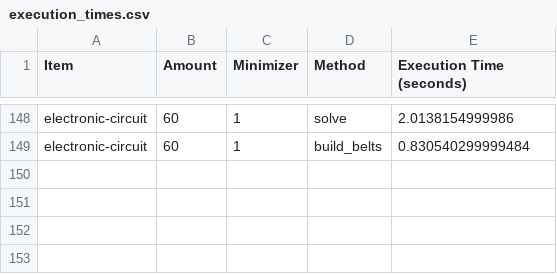
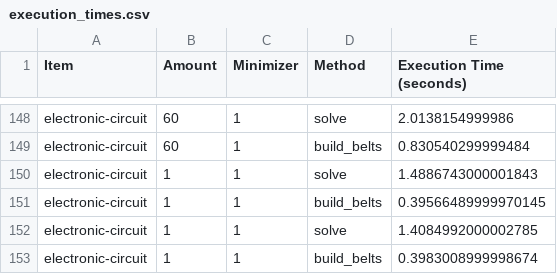
Before and after one commit to JoelSchnubel/Factorio-Factory-Builder, a CSV file: execution_times.csv, drawn as a sheet; only a part is shown, gaps mark what is left out; the diff names each change by its address in the sheet, - before the commit and + after, or states it on an @@ line.

```diff
--- a/execution_times.csv
+++ b/execution_times.csv
+row 150: electronic-circuit | 1 | 1 | solve | 1.4886743000001843
+row 151: electronic-circuit | 1 | 1 | build_belts | 0.39566489999970145
+row 152: electronic-circuit | 1 | 1 | solve | 1.4084992000002785
+row 153: electronic-circuit | 1 | 1 | build_belts | 0.3983008999998674
```
Also changed, not shown: 4 other files.
